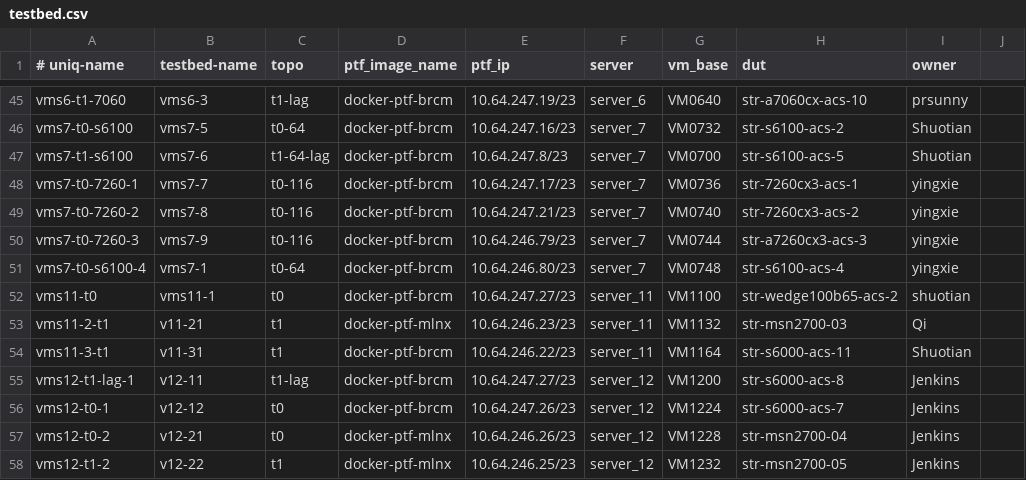
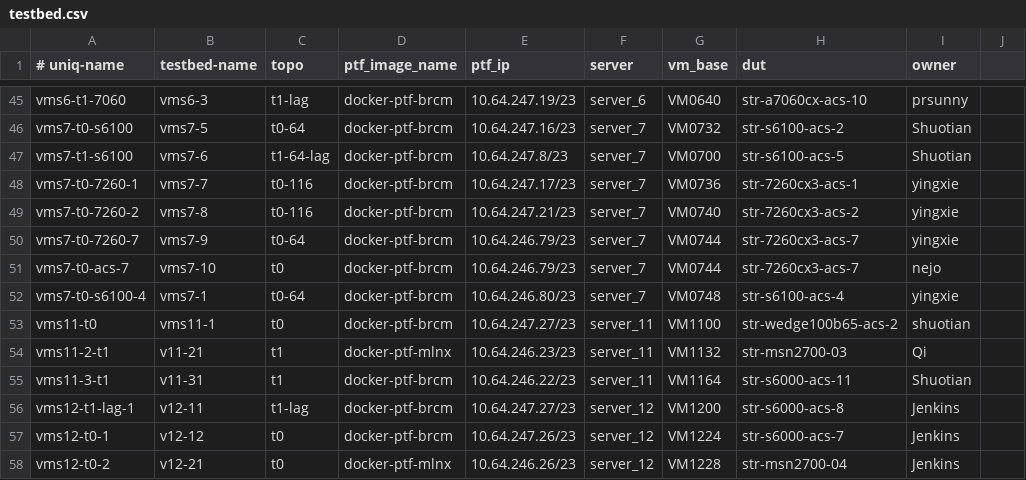
Before and after one commit to neethajohn/sonic-mgmt, a CSV file: ansible/testbed.csv, drawn as a sheet; only a part is shown, gaps mark what is left out; the shorter side is filled out with more unchanged rows.

```diff
--- a/ansible/testbed.csv
+++ b/ansible/testbed.csv
@@ -49,3 +49,4 @@ vms7-t0-7260-1,vms7-7,t0-116,docker-ptf-brcm,10.64.247.17/23,server_7,VM0736,str
 vms7-t0-7260-2,vms7-8,t0-116,docker-ptf-brcm,10.64.247.21/23,server_7,VM0740,str-7260cx3-acs-2,yingxie
-vms7-t0-7260-3,vms7-9,t0-116,docker-ptf-brcm,10.64.246.79/23,server_7,VM0744,str-a7260cx3-acs-3,yingxie
+vms7-t0-7260-7,vms7-9,t0-64,docker-ptf-brcm,10.64.246.79/23,server_7,VM0744,str-7260cx3-acs-7,yingxie
+vms7-t0-acs-7,vms7-10,t0,docker-ptf-brcm,10.64.246.79/23,server_7,VM0744,str-7260cx3-acs-7,nejo
 vms7-t0-s6100-4,vms7-1,t0-64,docker-ptf-brcm,10.64.246.80/23,server_7,VM0748,str-s6100-acs-4,yingxie
```
Also changed, not shown: ansible/files/sonic_str_devices.csv, ansible/files/sonic_str_links.csv, 2 other files.
